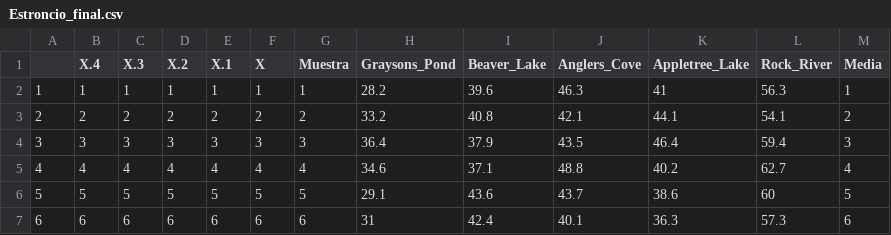
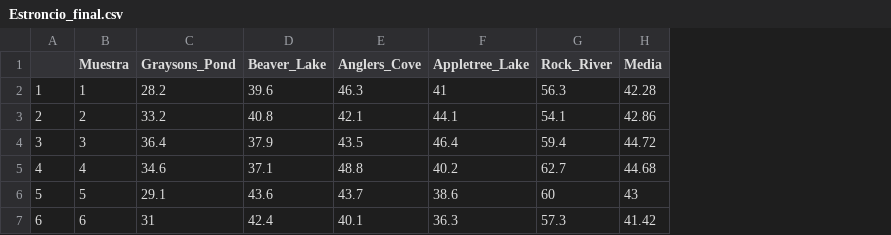
Before and after one commit to RamonCopado/Posgrado_Estadistica_2025, a CSV file: Estroncio_final.csv, drawn as a sheet; removed rows and columns are numbered as before the commit, all else as after; the diff names each change by its address in the sheet, - before the commit and + after, or states it on an @@ line.

```diff
--- a/Estroncio_final.csv
+++ b/Estroncio_final.csv
-column B (X.4), rows 2-7: 1 | 2 | 3 | 4 | 5 | 6
-column C (X.3), rows 2-7: 1 | 2 | 3 | 4 | 5 | 6
-column D (X.2), rows 2-7: 1 | 2 | 3 | 4 | 5 | 6
-column E (X.1), rows 2-7: 1 | 2 | 3 | 4 | 5 | 6
-column F (X), rows 2-7: 1 | 2 | 3 | 4 | 5 | 6
-H2 (Media): 1
+H2 (Media): 42.28
-H3 (Media): 2
+H3 (Media): 42.86
-H4 (Media): 3
+H4 (Media): 44.72
-H5 (Media): 4
+H5 (Media): 44.68
-H6 (Media): 5
+H6 (Media): 43
-H7 (Media): 6
+H7 (Media): 41.42
```
Also changed, not shown: 1 other file.
